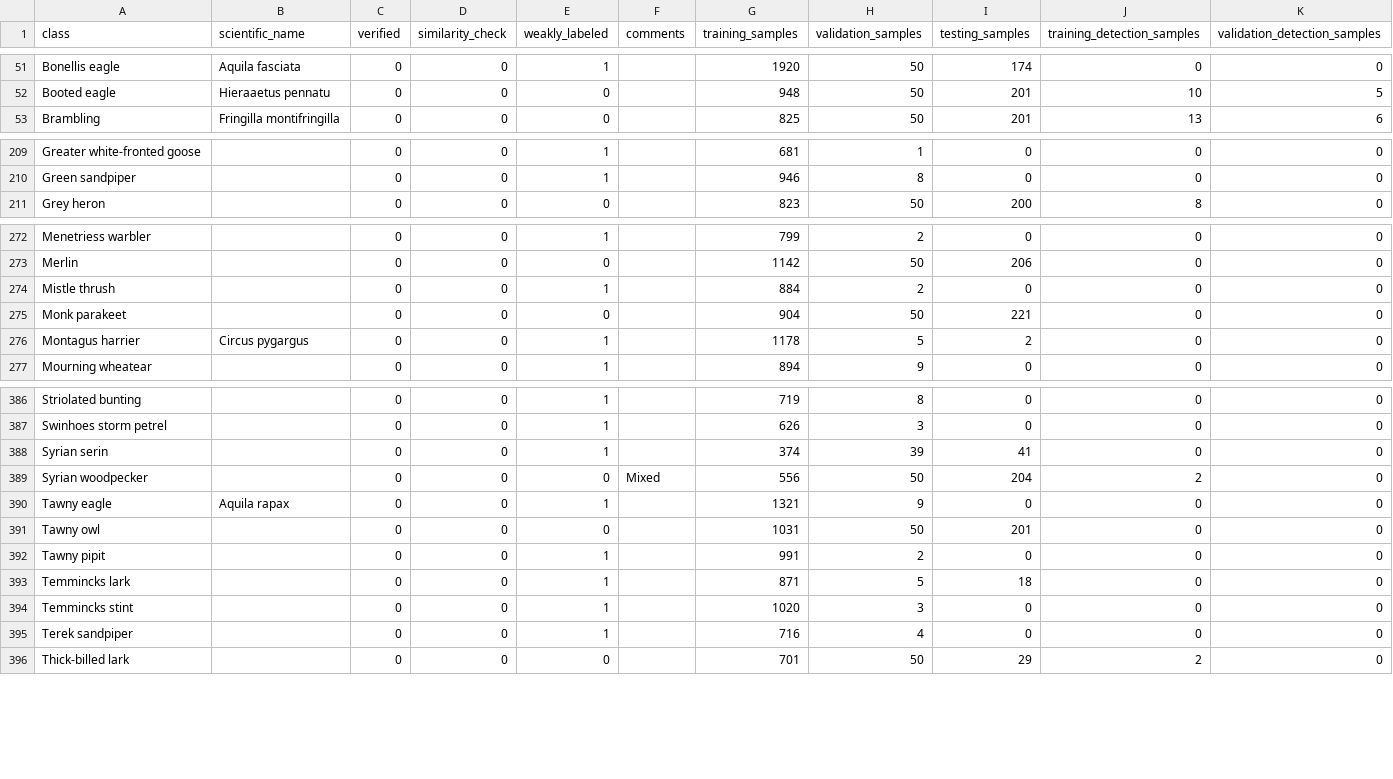
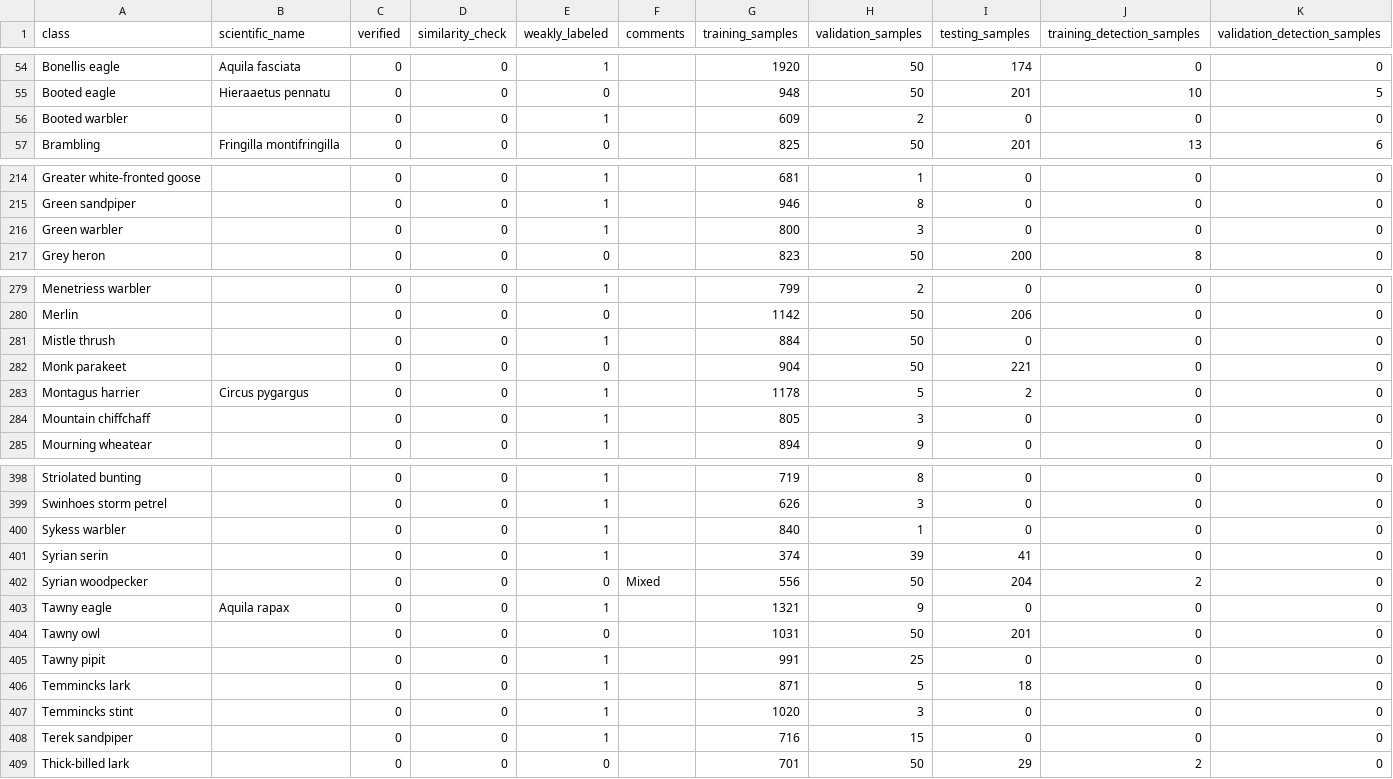
Before and after one commit to birder-project/birder, a CSV file: annotations_status.csv, drawn as a sheet; only a part is shown, gaps mark what is left out; the diff covers the shown part only.

```diff
--- a/annotations_status.csv
+++ b/annotations_status.csv
@@ -52,2 +55,3 @@ Bonellis eagle,Aquila fasciata,0,0,1,,1920,50,174,0,0
 Booted eagle,Hieraaetus pennatu,0,0,0,,948,50,201,10,5
+Booted warbler,,0,0,1,,609,2,0,0,0
 Brambling,Fringilla montifringilla,0,0,0,,825,50,201,13,6
@@ -210,2 +215,3 @@ Greater white-fronted goose,,0,0,1,,681,1,0,0,0
 Green sandpiper,,0,0,1,,946,8,0,0,0
+Green warbler,,0,0,1,,800,3,0,0,0
 Grey heron,,0,0,0,,823,50,200,8,0
@@ -273,5 +280,6 @@ Menetriess warbler,,0,0,1,,799,2,0,0,0
 Merlin,,0,0,0,,1142,50,206,0,0
-Mistle thrush,,0,0,1,,884,2,0,0,0
+Mistle thrush,,0,0,1,,884,50,0,0,0
 Monk parakeet,,0,0,0,,904,50,221,0,0
 Montagus harrier,Circus pygargus,0,0,1,,1178,5,2,0,0
+Mountain chiffchaff,,0,0,1,,805,3,0,0,0
 Mourning wheatear,,0,0,1,,894,9,0,0,0
@@ -387,2 +399,3 @@ Striolated bunting,,0,0,1,,719,8,0,0,0
 Swinhoes storm petrel,,0,0,1,,626,3,0,0,0
+Sykess warbler,,0,0,1,,840,1,0,0,0
 Syrian serin,,0,0,1,,374,39,41,0,0
@@ -391,6 +404,6 @@ Tawny eagle,Aquila rapax,0,0,1,,1321,9,0,0,0
 Tawny owl,,0,0,0,,1031,50,201,0,0
-Tawny pipit,,0,0,1,,991,2,0,0,0
+Tawny pipit,,0,0,1,,991,25,0,0,0
 Temmincks lark,,0,0,1,,871,5,18,0,0
 Temmincks stint,,0,0,1,,1020,3,0,0,0
-Terek sandpiper,,0,0,1,,716,4,0,0,0
+Terek sandpiper,,0,0,1,,716,15,0,0,0
 Thick-billed lark,,0,0,0,,701,50,29,2,0
```
Also changed, not shown: 9 added rows and 47 edited cells elsewhere in this file, 17 other files.
